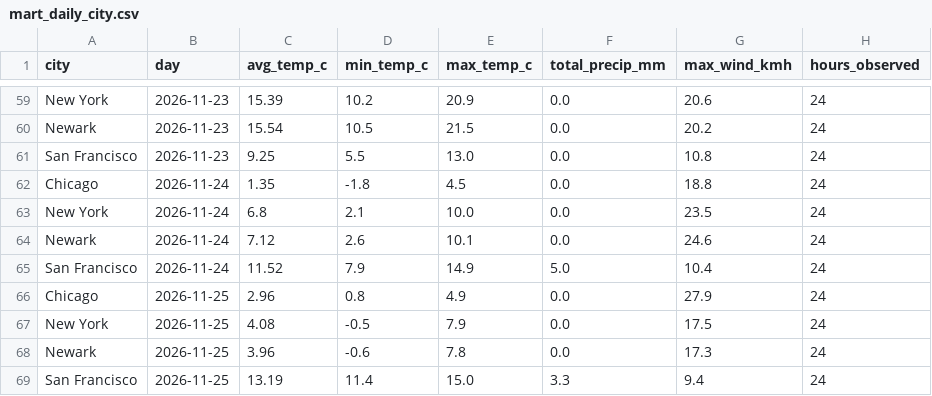
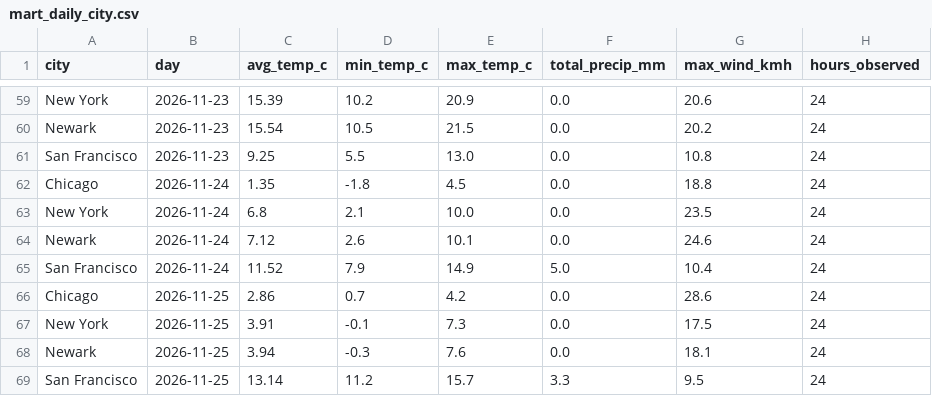
Before and after one commit to vinithaappanna/weather-warehouse, a CSV file: data/mart_daily_city.csv, drawn as a sheet; only a part is shown, gaps mark what is left out.

Commit message:
Add frost days table; refresh data

```diff
--- a/data/mart_daily_city.csv
+++ b/data/mart_daily_city.csv
@@ -65,5 +65,5 @@ Newark,2026-11-24,7.12,2.6,10.1,0.0,24.6,24
 San Francisco,2026-11-24,11.52,7.9,14.9,5.0,10.4,24
-Chicago,2026-11-25,2.96,0.8,4.9,0.0,27.9,24
-New York,2026-11-25,4.08,-0.5,7.9,0.0,17.5,24
-Newark,2026-11-25,3.96,-0.6,7.8,0.0,17.3,24
-San Francisco,2026-11-25,13.19,11.4,15.0,3.3,9.4,24
+Chicago,2026-11-25,2.86,0.7,4.2,0.0,28.6,24
+New York,2026-11-25,3.91,-0.1,7.3,0.0,17.5,24
+Newark,2026-11-25,3.94,-0.3,7.6,0.0,18.1,24
+San Francisco,2026-11-25,13.14,11.2,15.7,3.3,9.5,24
```
Also changed, not shown: 6 other files.
